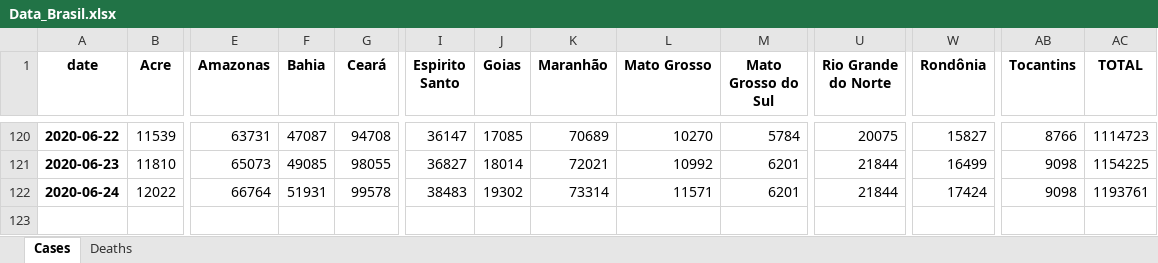
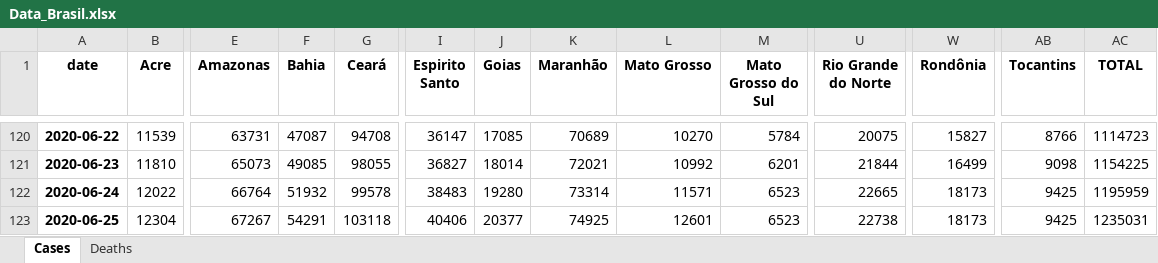
Before and after one commit to allissondantas/BIOCOMSC-COVID19-MAT2PY, an Excel workbook: data/Data_Brasil.xlsx, sheet Cases, drawn as a sheet; only a part is shown, gaps mark what is left out; values as stored, in another font and other column widths than the file's, no borders; rows hold the shown columns only; the diff names each change by its address in the sheet, - before the commit and + after, or states it on an @@ line.

```diff
--- a/data/Data_Brasil.xlsx (sheet Cases)
+++ b/data/Data_Brasil.xlsx (sheet Cases)
-F122 (Bahia): 51931
+F122 (Bahia): 51932
-J122 (Goias): 19302
+J122 (Goias): 19280
-M122 (Mato Grosso do Sul): 6201
+M122 (Mato Grosso do Sul): 6523
-U122 (Rio Grande do Norte): 21844
+U122 (Rio Grande do Norte): 22665
-W122 (Rondônia): 17424
+W122 (Rondônia): 18173
-AB122 (Tocantins): 9098
+AB122 (Tocantins): 9425
-AC122 (TOTAL): 1193761
+AC122 (TOTAL): 1195959
+row 123: 2020-06-25 | 12304 | 67267 | 54291 | 103118 | 40406 | 20377 | 74925 | 12601 | 6523 | 22738 | 18173 | 9425 | 1235031
```
Also changed, not shown: sheet Deaths, data/cases-recife.xlsx, 54 other files.
